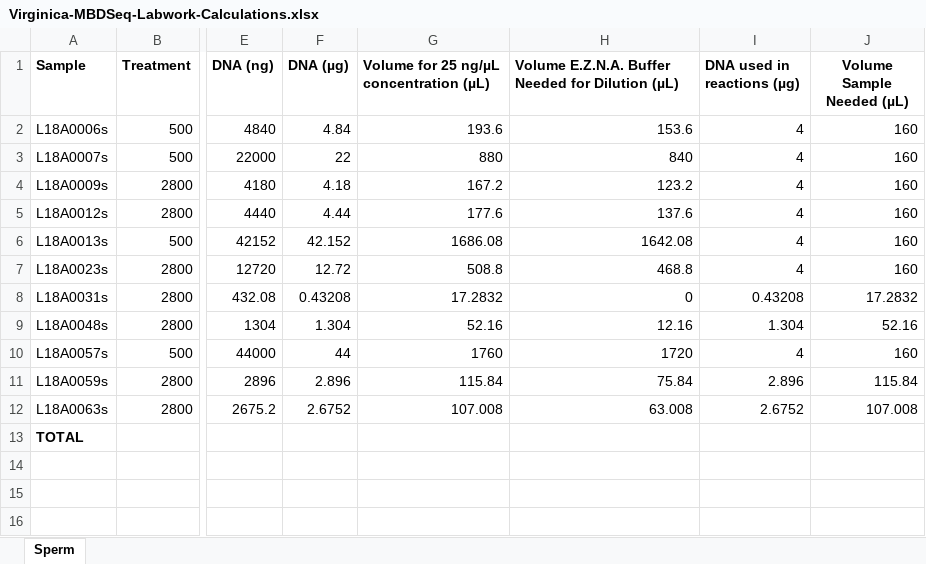
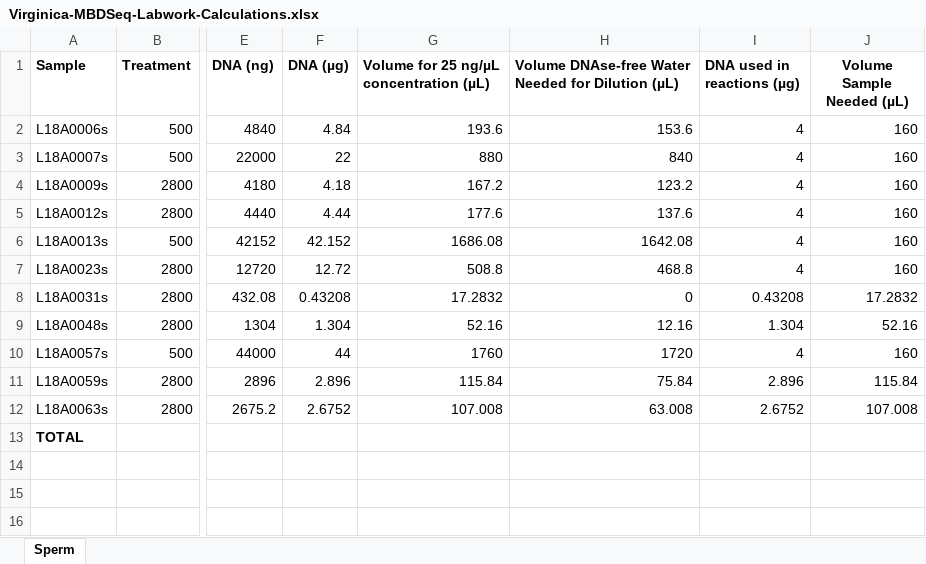
Before and after one commit to RobertsLab/project-oyster-comparative-omics, an Excel workbook: metadata/Virginica-MBDSeq-Labwork-Calculations.xlsx, sheet Sperm, drawn as a sheet; only a part is shown, gaps mark what is left out; values as stored, in another font and other column widths than the file's, no borders; the diff names each change by its address in the sheet, - before the commit and + after, or states it on an @@ line.

Commit message:
Update Virginica-MBDSeq-Labwork-Calculations.xlsx

```diff
--- a/metadata/Virginica-MBDSeq-Labwork-Calculations.xlsx (sheet Sperm)
+++ b/metadata/Virginica-MBDSeq-Labwork-Calculations.xlsx (sheet Sperm)
-H1: Volume E.Z.N.A. Buffer Needed for…
+H1: Volume DNAse-free Water Needed for…
```
